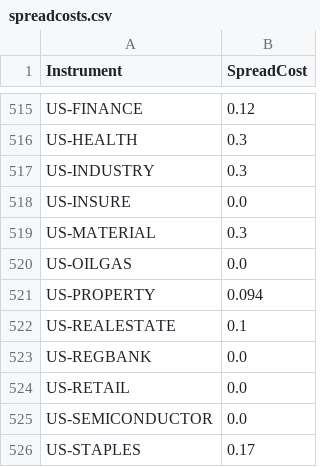
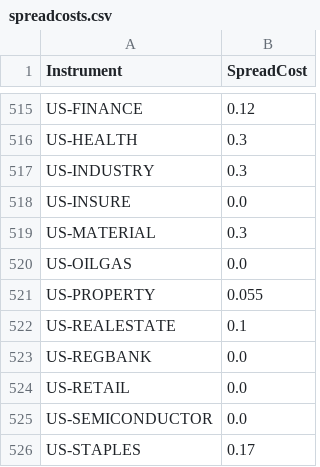
Before and after one commit to bug-or-feature/pysystemtrade, a CSV file: data/futures/csvconfig/spreadcosts.csv, drawn as a sheet; only a part is shown, gaps mark what is left out; the diff covers the shown part only.

Commit message:
spread costs updated from prod

```diff
--- a/data/futures/csvconfig/spreadcosts.csv
+++ b/data/futures/csvconfig/spreadcosts.csv
@@ -520,3 +520,3 @@ US-MATERIAL,0.3
 US-OILGAS,0.0
-US-PROPERTY,0.094
+US-PROPERTY,0.055
 US-REALESTATE,0.1
```
Also changed, not shown: 1 added row, 1 removed row, 1 moved row and 16 edited cells elsewhere in this file.
